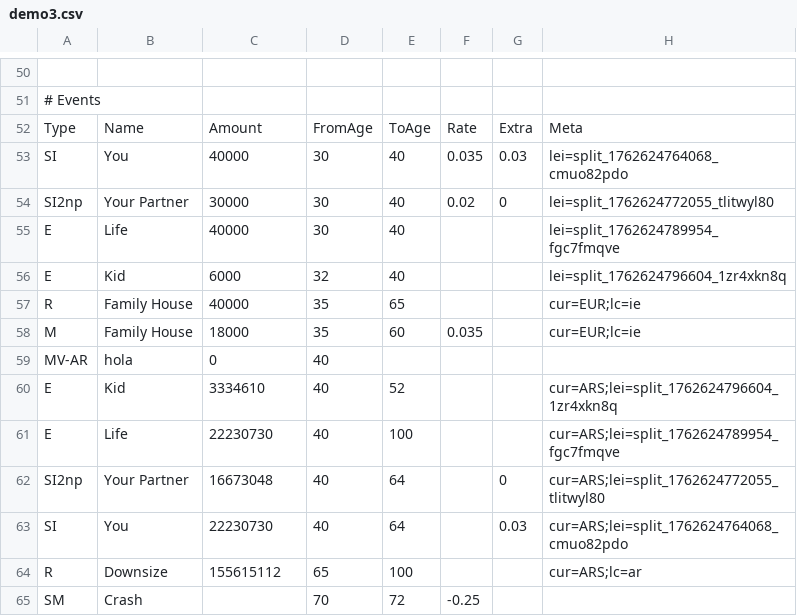
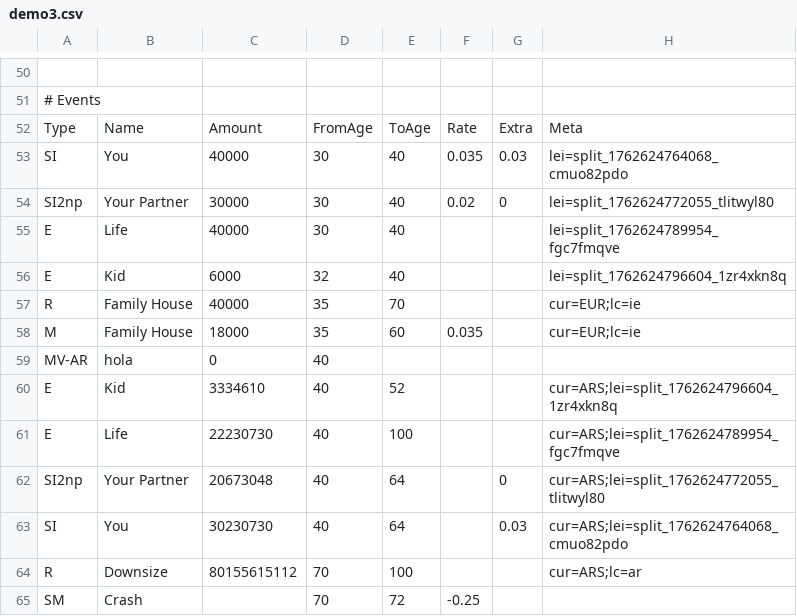
Before and after one commit to jhandl/FinSim, a CSV file: docs/demo3.csv, drawn as a sheet; only a part is shown, gaps mark what is left out.

```diff
--- a/docs/demo3.csv
+++ b/docs/demo3.csv
@@ -56,3 +56,3 @@ E,Life,40000,30,40,,,lei=split_1762624789954_fgc7fmqve
 E,Kid,6000,32,40,,,lei=split_1762624796604_1zr4xkn8q
-R,Family House,40000,35,65,,,cur=EUR;lc=ie
+R,Family House,40000,35,70,,,cur=EUR;lc=ie
 M,Family House,18000,35,60,0.035,,cur=EUR;lc=ie
@@ -61,5 +61,5 @@ E,Kid,3334610,40,52,,,cur=ARS;lei=split_1762624796604_1zr4xkn8q
 E,Life,22230730,40,100,,,cur=ARS;lei=split_1762624789954_fgc7fmqve
-SI2np,Your Partner,16673048,40,64,,0,cur=ARS;lei=split_1762624772055_tlitwyl80
-SI,You,22230730,40,64,,0.03,cur=ARS;lei=split_1762624764068_cmuo82pdo
-R,Downsize,155615112,65,100,,,cur=ARS;lc=ar
+SI2np,Your Partner,20673048,40,64,,0,cur=ARS;lei=split_1762624772055_tlitwyl80
+SI,You,30230730,40,64,,0.03,cur=ARS;lei=split_1762624764068_cmuo82pdo
+R,Downsize,80155615112,70,100,,,cur=ARS;lc=ar
 SM,Crash,,70,72,-0.25,,
```
Also changed, not shown: 1 other file.
